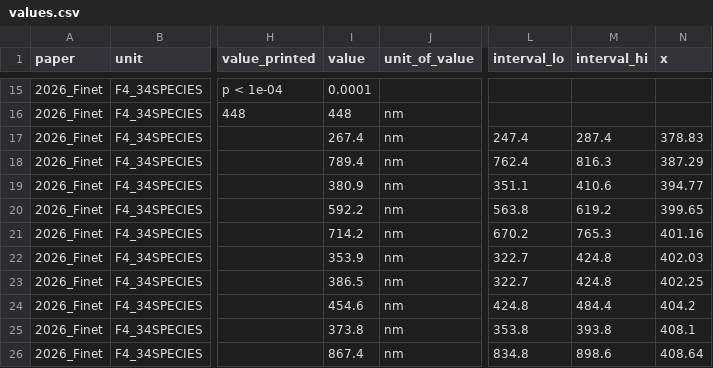
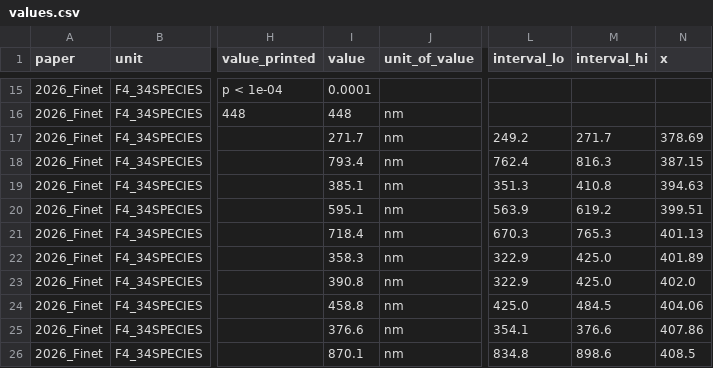
Before and after one commit to elejeune11/livinglit-lepidoptera, a CSV file: records/2026_Finet/values.csv, drawn as a sheet; only a part is shown, gaps mark what is left out; the diff covers the shown part only; the diff names each change by its address in the sheet, - before the commit and + after, or states it on an @@ line.

```diff
--- a/records/2026_Finet/values.csv
+++ b/records/2026_Finet/values.csv
-I17 (value): 267.4
+I17 (value): 271.7
-L17 (interval_lo): 247.4
+L17 (interval_lo): 249.2
-M17 (interval_hi): 287.4
+M17 (interval_hi): 271.7
-N17 (x): 378.83
+N17 (x): 378.69
-I18 (value): 789.4
+I18 (value): 793.4
-N18 (x): 387.29
+N18 (x): 387.15
-I19 (value): 380.9
+I19 (value): 385.1
-L19 (interval_lo): 351.1
+L19 (interval_lo): 351.3
-M19 (interval_hi): 410.6
+M19 (interval_hi): 410.8
-N19 (x): 394.77
+N19 (x): 394.63
-I20 (value): 592.2
+I20 (value): 595.1
-L20 (interval_lo): 563.8
+L20 (interval_lo): 563.9
-N20 (x): 399.65
+N20 (x): 399.51
-I21 (value): 714.2
+I21 (value): 718.4
-L21 (interval_lo): 670.2
+L21 (interval_lo): 670.3
-N21 (x): 401.16
+N21 (x): 401.13
-I22 (value): 353.9
+I22 (value): 358.3
-L22:L23 (interval_lo): 322.7
+L22:L23 (interval_lo): 322.9
-M22:M23 (interval_hi): 424.8
+M22:M23 (interval_hi): 425.0
-N22 (x): 402.03
+N22 (x): 401.89
-I23 (value): 386.5
+I23 (value): 390.8
-N23 (x): 402.25
+N23 (x): 402.0
-I24 (value): 454.6
+I24 (value): 458.8
-L24 (interval_lo): 424.8
+L24 (interval_lo): 425.0
-M24 (interval_hi): 484.4
+M24 (interval_hi): 484.5
-N24 (x): 404.2
+N24 (x): 404.06
-I25 (value): 373.8
+I25 (value): 376.6
-L25 (interval_lo): 353.8
+L25 (interval_lo): 354.1
-M25 (interval_hi): 393.8
+M25 (interval_hi): 376.6
-N25 (x): 408.1
+N25 (x): 407.86
-I26 (value): 867.4
+I26 (value): 870.1
-N26 (x): 408.64
+N26 (x): 408.5
```
Also changed, not shown: 110 edited cells elsewhere in this file, records/2024_Lloyd/values.csv, 27 other files.
